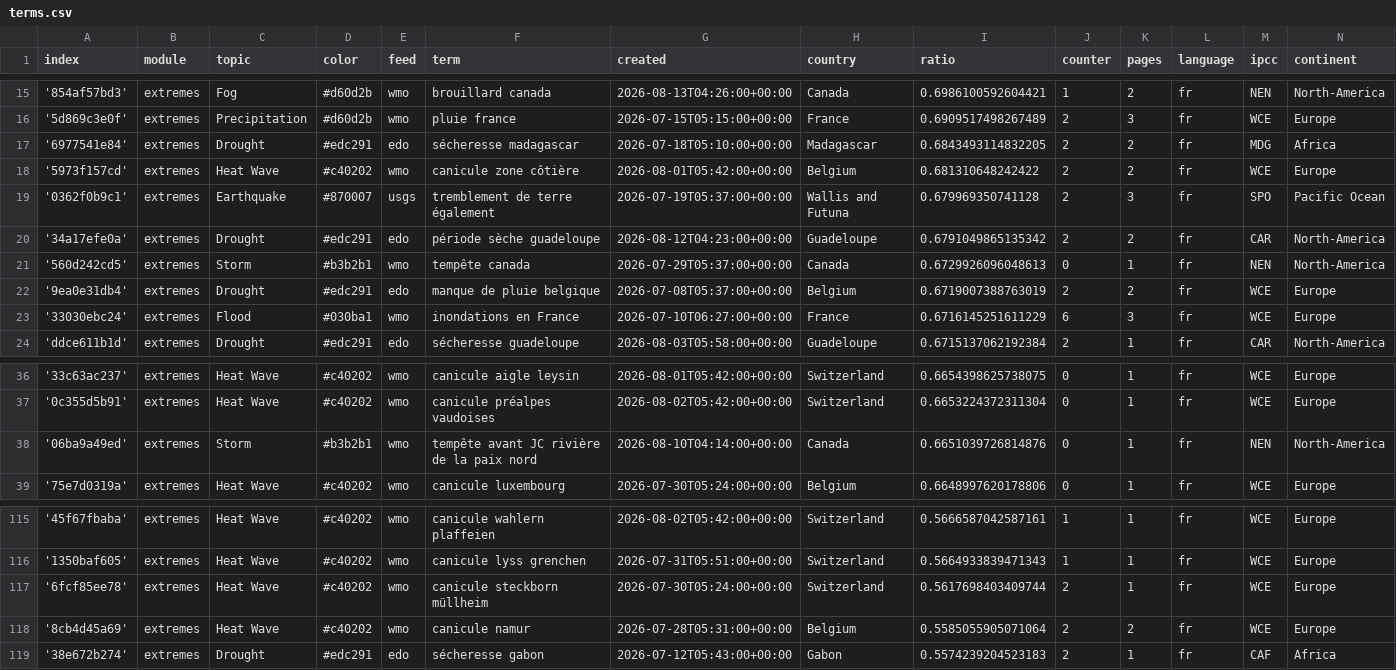
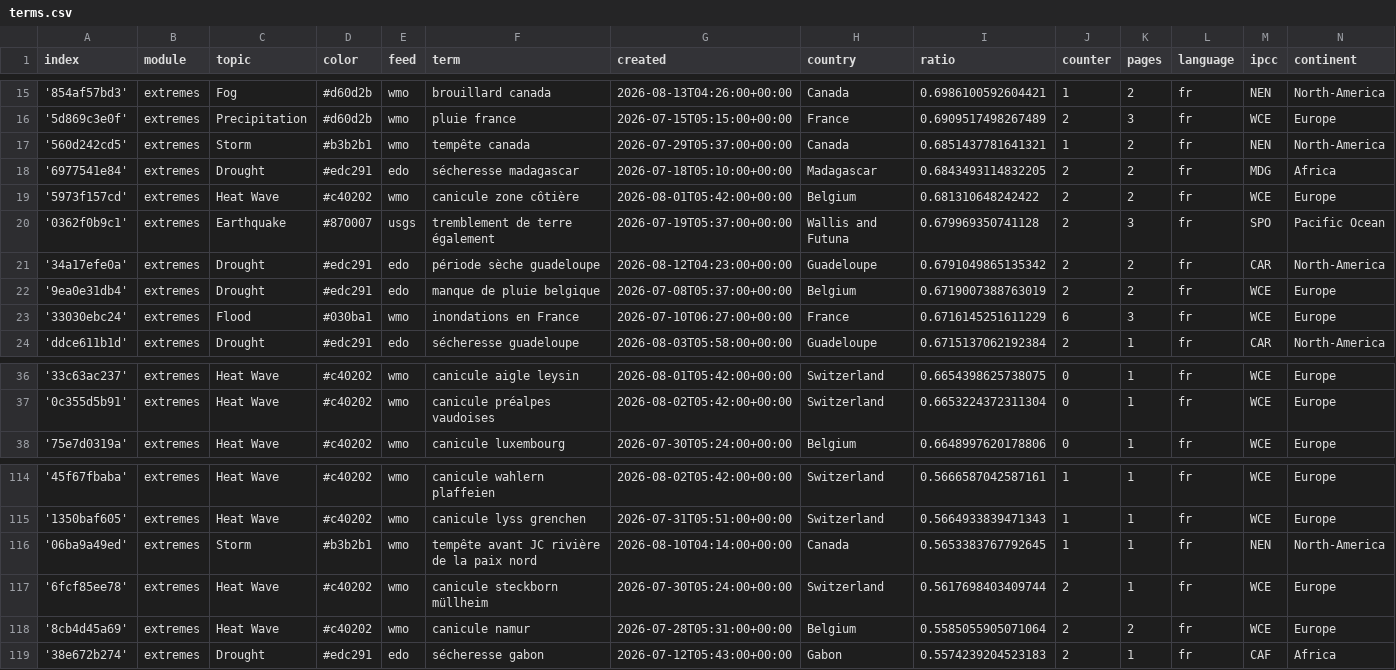
Before and after one commit to TinoH91news/frenchExtremes, a CSV file: terms.csv, drawn as a sheet; only a part is shown, gaps mark what is left out; removed rows and columns are numbered as before the commit, all else as after; the diff names each change by its address in the sheet, - before the commit and + after, or states it on an @@ line.

```diff
--- a/terms.csv
+++ b/terms.csv
+row 17: '560d242cd5' | extremes | Storm | #b3b2b1 | wmo | tempête canada | 2026-07-29T05:37:00+00:00 | Canada | 0.6851437781641321 | 1 | 2 | fr | NEN | North-America
-row 21: '560d242cd5' | extremes | Storm | #b3b2b1 | wmo | tempête canada | 2026-07-29T05:37:00+00:00 | Canada | 0.6729926096048613 | 0 | 1 | fr | NEN | North-America
-row 38: '06ba9a49ed' | extremes | Storm | #b3b2b1 | wmo | tempête avant JC rivière de la paix nord | 2026-08-10T04:14:00+00:00 | Canada | 0.6651039726814876 | 0 | 1 | fr | NEN | North-America
+row 116: '06ba9a49ed' | extremes | Storm | #b3b2b1 | wmo | tempête avant JC rivière de la paix nord | 2026-08-10T04:14:00+00:00 | Canada | 0.5653383767792645 | 1 | 1 | fr | NEN | North-America
```
Also changed, not shown: cxsv/news_2026_08.csv.
